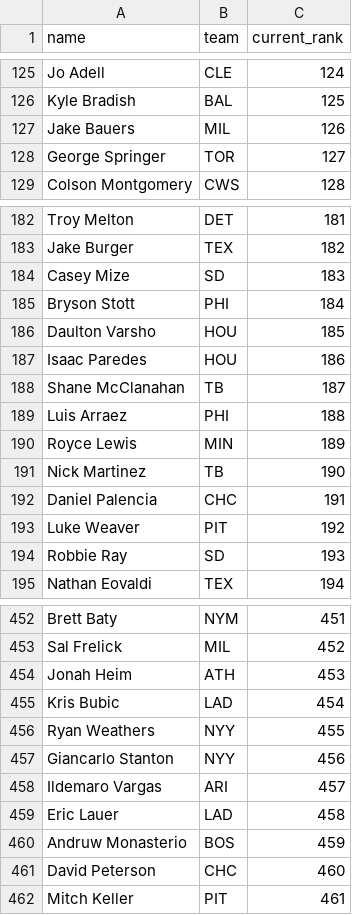
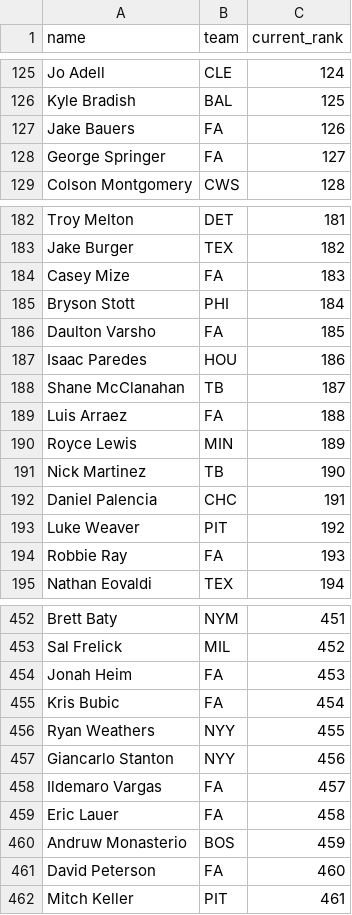
Before and after one commit to kyeill/dynasty, a CSV file: lastgood/mlb_current.csv, drawn as a sheet; only a part is shown, gaps mark what is left out; the diff covers the shown part only.

```diff
--- a/lastgood/mlb_current.csv
+++ b/lastgood/mlb_current.csv
@@ -126,4 +126,4 @@ Jo Adell,CLE,124
 Kyle Bradish,BAL,125
-Jake Bauers,MIL,126
-George Springer,TOR,127
+Jake Bauers,FA,126
+George Springer,FA,127
 Colson Montgomery,CWS,128
@@ -183,8 +183,8 @@ Troy Melton,DET,181
 Jake Burger,TEX,182
-Casey Mize,SD,183
+Casey Mize,FA,183
 Bryson Stott,PHI,184
-Daulton Varsho,HOU,185
+Daulton Varsho,FA,185
 Isaac Paredes,HOU,186
 Shane McClanahan,TB,187
-Luis Arraez,PHI,188
+Luis Arraez,FA,188
 Royce Lewis,MIN,189
@@ -193,3 +193,3 @@ Daniel Palencia,CHC,191
 Luke Weaver,PIT,192
-Robbie Ray,SD,193
+Robbie Ray,FA,193
 Nathan Eovaldi,TEX,194
@@ -453,10 +453,10 @@ Brett Baty,NYM,451
 Sal Frelick,MIL,452
-Jonah Heim,ATH,453
-Kris Bubic,LAD,454
+Jonah Heim,FA,453
+Kris Bubic,FA,454
 Ryan Weathers,NYY,455
 Giancarlo Stanton,NYY,456
-Ildemaro Vargas,ARI,457
-Eric Lauer,LAD,458
+Ildemaro Vargas,FA,457
+Eric Lauer,FA,458
 Andruw Monasterio,BOS,459
-David Peterson,CHC,460
+David Peterson,FA,460
 Mitch Keller,PIT,461
```
Also changed, not shown: 55 edited cells elsewhere in this file, lastgood/mlb_hkb.csv, lastgood/nfl_ktc.csv, 23 other files.
